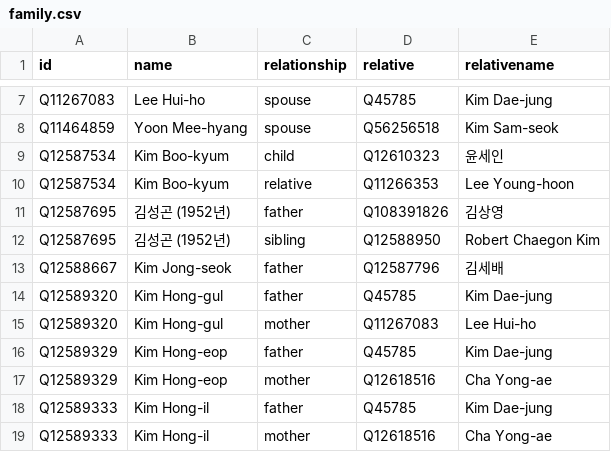
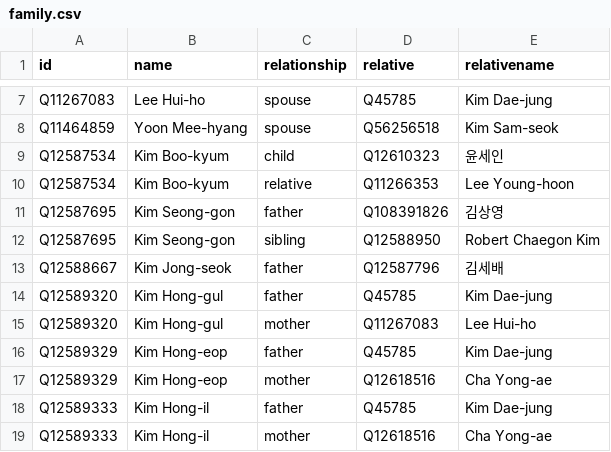
Before and after one commit to every-politician-scrapers/south-korea-ministers, a CSV file: html/family.csv, drawn as a sheet; only a part is shown, gaps mark what is left out.

```diff
--- a/html/family.csv
+++ b/html/family.csv
@@ -10,4 +10,4 @@ Q12587534,Kim Boo-kyum,child,Q12610323,윤세인
 Q12587534,Kim Boo-kyum,relative,Q11266353,Lee Young-hoon
-Q12587695,김성곤 (1952년),father,Q108391826,김상영
-Q12587695,김성곤 (1952년),sibling,Q12588950,Robert Chaegon Kim
+Q12587695,Kim Seong-gon,father,Q108391826,김상영
+Q12587695,Kim Seong-gon,sibling,Q12588950,Robert Chaegon Kim
 Q12588667,Kim Jong-seok,father,Q12587796,김세배
```
Also changed, not shown: html/holders21.csv, html/legislators.csv, 1 other file.
